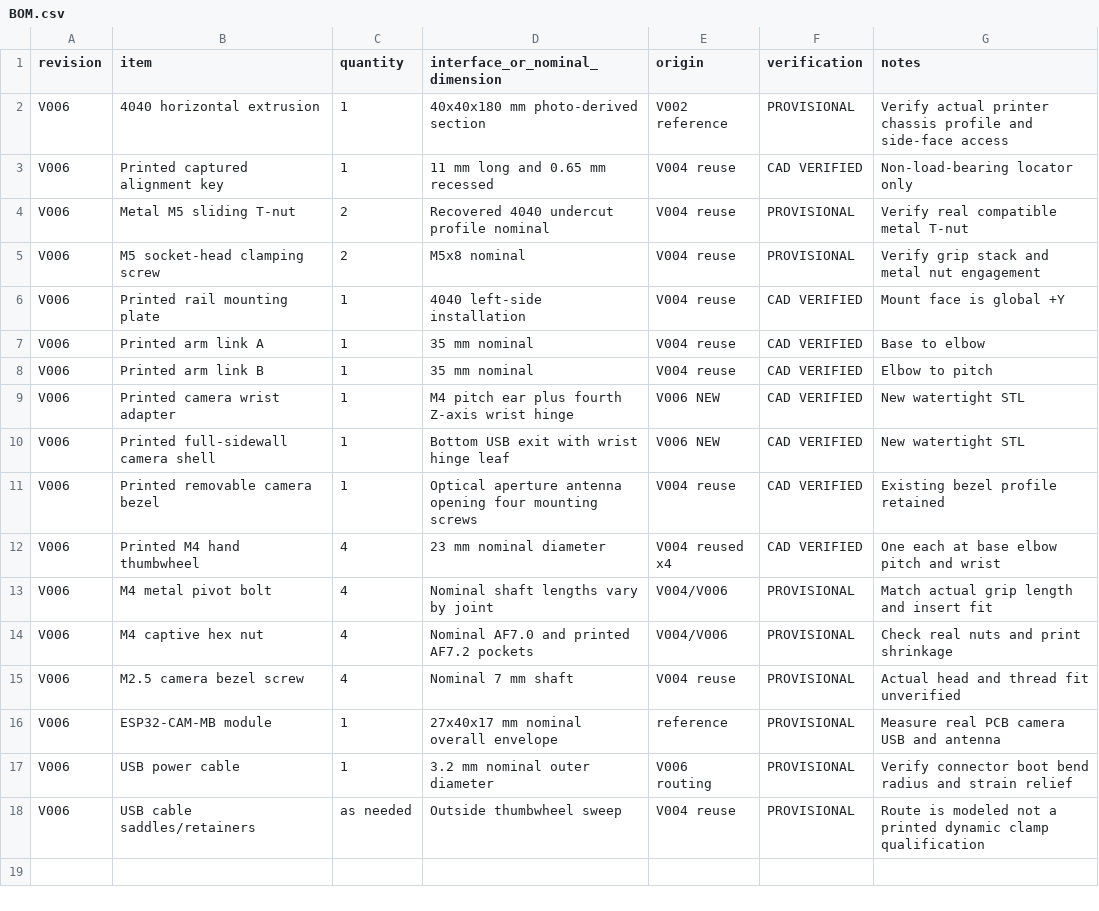
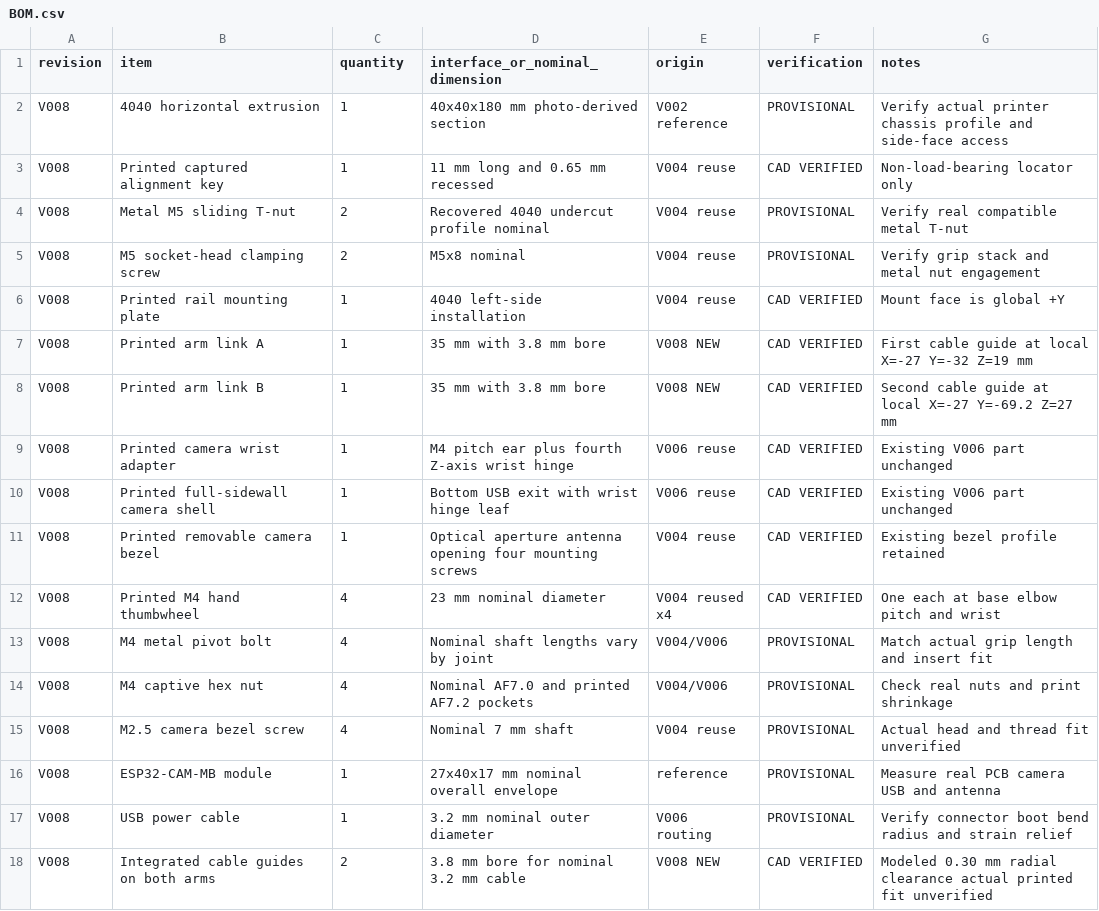
Before and after one commit to Cdaprod/ESP32-CAM-MB-Parametric-Frame-Monitor, a CSV file: docs/BOM.csv, drawn as a sheet.

Commit message:
docs(release): promote validated V008 unified CAD and both corrected cable guides

```diff
--- a/docs/BOM.csv
+++ b/docs/BOM.csv
@@ -1,18 +1,18 @@
 revision,item,quantity,interface_or_nominal_dimension,origin,verification,notes
-V006,4040 horizontal extrusion,1,40x40x180 mm photo-derived section,V002 reference,PROVISIONAL,Verify actual printer chassis profile and side-face access
-V006,Printed captured alignment key,1,11 mm long and 0.65 mm recessed,V004 reuse,CAD VERIFIED,Non-load-bearing locator only
-V006,Metal M5 sliding T-nut,2,Recovered 4040 undercut profile nominal,V004 reuse,PROVISIONAL,Verify real compatible metal T-nut
-V006,M5 socket-head clamping screw,2,M5x8 nominal,V004 reuse,PROVISIONAL,Verify grip stack and metal nut engagement
-V006,Printed rail mounting plate,1,4040 left-side installation,V004 reuse,CAD VERIFIED,Mount face is global +Y
-V006,Printed arm link A,1,35 mm nominal,V004 reuse,CAD VERIFIED,Base to elbow
-V006,Printed arm link B,1,35 mm nominal,V004 reuse,CAD VERIFIED,Elbow to pitch
-V006,Printed camera wrist adapter,1,M4 pitch ear plus fourth Z-axis wrist hinge,V006 NEW,CAD VERIFIED,New watertight STL
-V006,Printed full-sidewall camera shell,1,Bottom USB exit with wrist hinge leaf,V006 NEW,CAD VERIFIED,New watertight STL
-V006,Printed removable camera bezel,1,Optical aperture antenna opening four mounting screws,V004 reuse,CAD VERIFIED,Existing bezel profile retained
-V006,Printed M4 hand thumbwheel,4,23 mm nominal diameter,V004 reused x4,CAD VERIFIED,One each at base elbow pitch and wrist
-V006,M4 metal pivot bolt,4,Nominal shaft lengths vary by joint,V004/V006,PROVISIONAL,Match actual grip length and insert fit
-V006,M4 captive hex nut,4,Nominal AF7.0 and printed AF7.2 pockets,V004/V006,PROVISIONAL,Check real nuts and print shrinkage
-V006,M2.5 camera bezel screw,4,Nominal 7 mm shaft,V004 reuse,PROVISIONAL,Actual head and thread fit unverified
-V006,ESP32-CAM-MB module,1,27x40x17 mm nominal overall envelope,reference,PROVISIONAL,Measure real PCB camera USB and antenna
-V006,USB power cable,1,3.2 mm nominal outer diameter,V006 routing,PROVISIONAL,Verify connector boot bend radius and strain relief
-V006,USB cable saddles/retainers,as needed,Outside thumbwheel sweep,V004 reuse,PROVISIONAL,Route is modeled not a printed dynamic clamp qualification
+V008,4040 horizontal extrusion,1,40x40x180 mm photo-derived section,V002 reference,PROVISIONAL,Verify actual printer chassis profile and side-face access
+V008,Printed captured alignment key,1,11 mm long and 0.65 mm recessed,V004 reuse,CAD VERIFIED,Non-load-bearing locator only
+V008,Metal M5 sliding T-nut,2,Recovered 4040 undercut profile nominal,V004 reuse,PROVISIONAL,Verify real compatible metal T-nut
+V008,M5 socket-head clamping screw,2,M5x8 nominal,V004 reuse,PROVISIONAL,Verify grip stack and metal nut engagement
+V008,Printed rail mounting plate,1,4040 left-side installation,V004 reuse,CAD VERIFIED,Mount face is global +Y
+V008,Printed arm link A,1,35 mm with 3.8 mm bore,V008 NEW,CAD VERIFIED,First cable guide at local X=-27 Y=-32 Z=19 mm
+V008,Printed arm link B,1,35 mm with 3.8 mm bore,V008 NEW,CAD VERIFIED,Second cable guide at local X=-27 Y=-69.2 Z=27 mm
+V008,Printed camera wrist adapter,1,M4 pitch ear plus fourth Z-axis wrist hinge,V006 reuse,CAD VERIFIED,Existing V006 part unchanged
+V008,Printed full-sidewall camera shell,1,Bottom USB exit with wrist hinge leaf,V006 reuse,CAD VERIFIED,Existing V006 part unchanged
+V008,Printed removable camera bezel,1,Optical aperture antenna opening four mounting screws,V004 reuse,CAD VERIFIED,Existing bezel profile retained
+V008,Printed M4 hand thumbwheel,4,23 mm nominal diameter,V004 reused x4,CAD VERIFIED,One each at base elbow pitch and wrist
+V008,M4 metal pivot bolt,4,Nominal shaft lengths vary by joint,V004/V006,PROVISIONAL,Match actual grip length and insert fit
+V008,M4 captive hex nut,4,Nominal AF7.0 and printed AF7.2 pockets,V004/V006,PROVISIONAL,Check real nuts and print shrinkage
+V008,M2.5 camera bezel screw,4,Nominal 7 mm shaft,V004 reuse,PROVISIONAL,Actual head and thread fit unverified
+V008,ESP32-CAM-MB module,1,27x40x17 mm nominal overall envelope,reference,PROVISIONAL,Measure real PCB camera USB and antenna
+V008,USB power cable,1,3.2 mm nominal outer diameter,V006 routing,PROVISIONAL,Verify connector boot bend radius and strain relief
+V008,Integrated cable guides on both arms,2,3.8 mm bore for nominal 3.2 mm cable,V008 NEW,CAD VERIFIED,Modeled 0.30 mm radial clearance actual printed fit unverified
```
Also changed, not shown: 12 other files.
